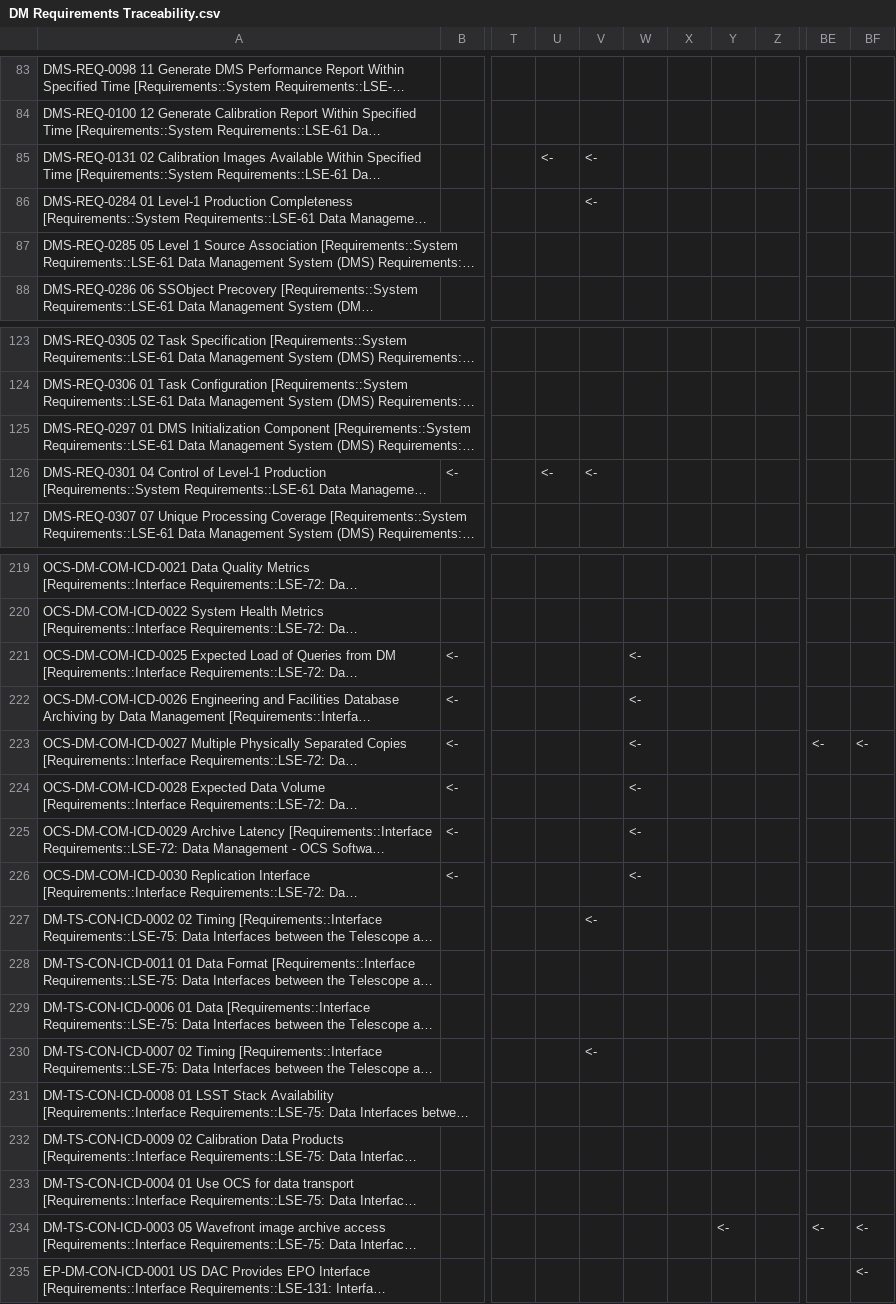
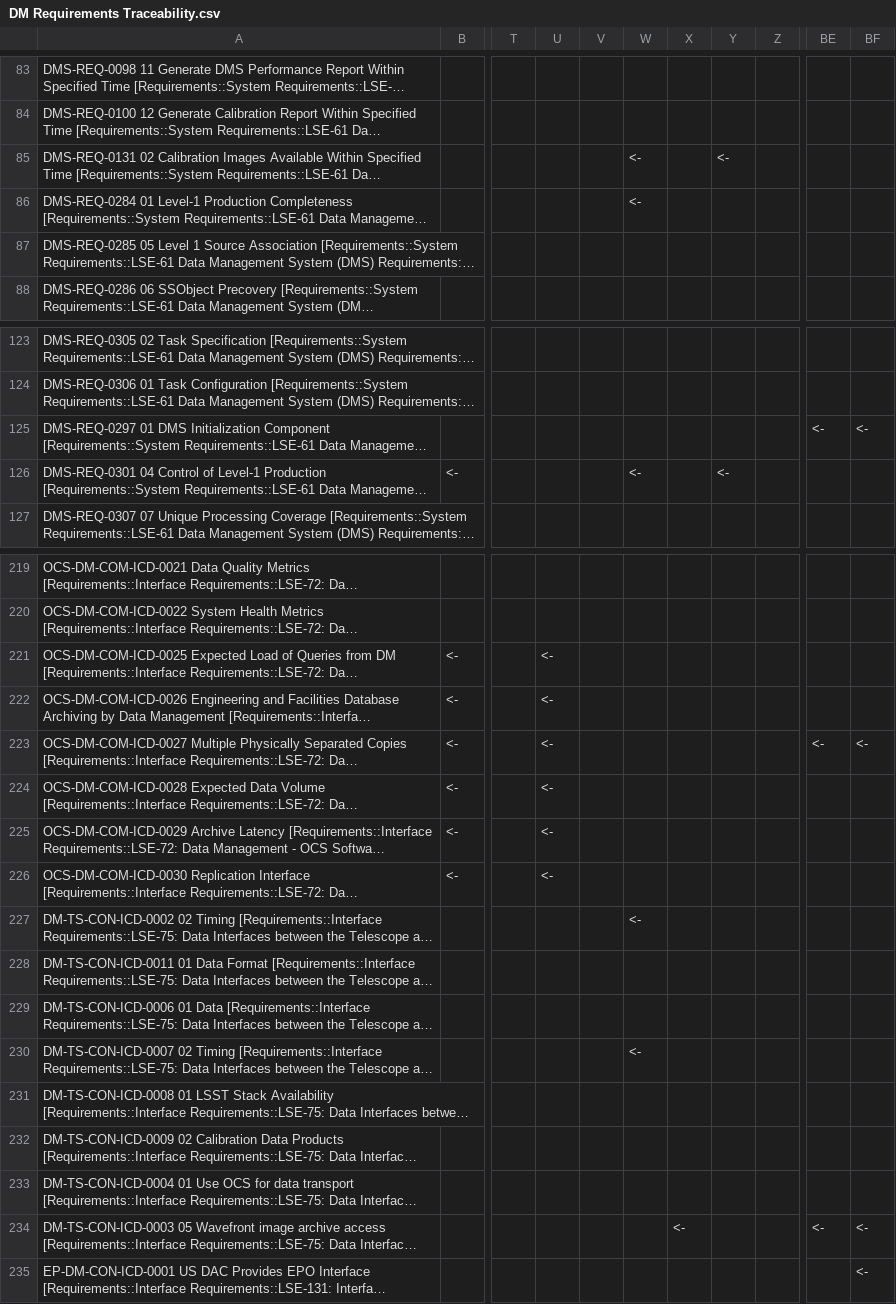
Before and after one commit to ktlim/LDM-148, a CSV file: DM Requirements Traceability.csv, drawn as a sheet; only a part is shown, gaps mark what is left out; long unchanged cells end in …; the diff covers the shown part only; the diff names each change by its address in the sheet, - before the commit and + after, or states it on an @@ line.

```diff
--- a/DM Requirements Traceability.csv
+++ b/DM Requirements Traceability.csv
-U85: <-
+U85: (empty)
-V85:V86: <-
+V85:V86: (empty)
-W85:W86: (empty)
+W85:W86: <-
-Y85: (empty)
+Y85: <-
-BE125: (empty)
+BE125: <-
-BF125: (empty)
+BF125: <-
-U126: <-
+U126: (empty)
-V126: <-
+V126: (empty)
-W126: (empty)
+W126: <-
-Y126: (empty)
+Y126: <-
-U221:U226: (empty)
+U221:U226: <-
-W221:W226: <-
+W221:W226: (empty)
-V227: <-
+V227: (empty)
-W227: (empty)
+W227: <-
-V230: <-
+V230: (empty)
-W230: (empty)
+W230: <-
-X234: (empty)
+X234: <-
-Y234: <-
+Y234: (empty)
```
Also changed, not shown: 104 edited cells elsewhere in this file, 1 other file.
